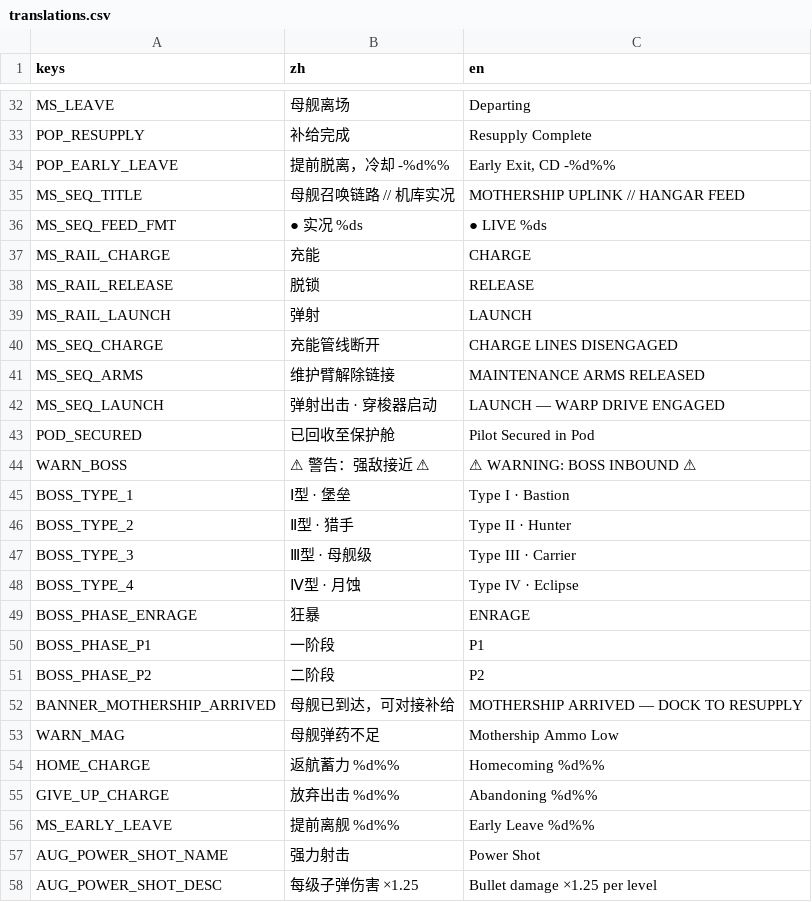
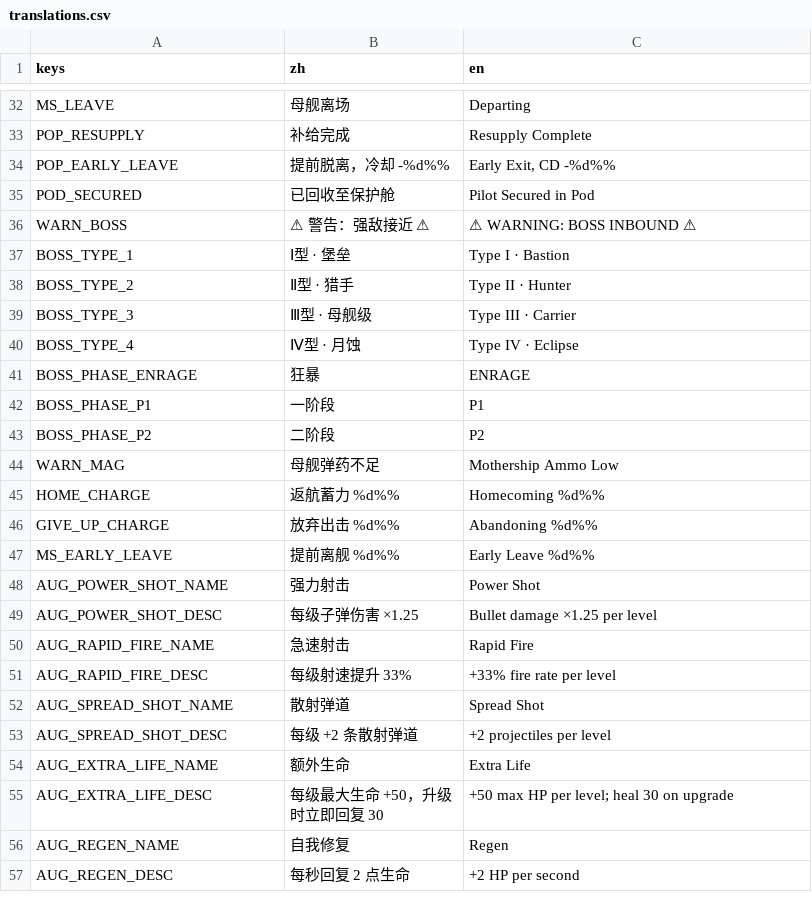
Before and after one commit to NeverToEver/InfiAir, a CSV file: data/translations.csv, drawn as a sheet; only a part is shown, gaps mark what is left out; the shorter side is filled out with more unchanged rows; the diff names each change by its address in the sheet, - before the commit and + after, or states it on an @@ line.

Commit message:
refactor: 母舰召唤流程重构——机库小窗退役、触发拍接管、锁输入后移
为什么：一分钟用一次的技能配了 2.65s 不可跳过的过场——左侧 560×840 面板压掉 23% 屏面、把玩家锁在输入外 4.95s，且小窗叙事与紧随其后的穿梭门出场互相矛盾（小窗里「机库弹射」完，世界里「跃迁门穿出」）。
落地：删小窗（658 行）与 8 个文案键、balance 的 effects.mothership_summon.window.*；触发帧＝链路锁定拍（生产与教程共用 CinematicFx.SummonTriggerBeat），穿梭门与母舰同帧入场；锁输入起点由触发帧后移到牵引，无敌窗口起点未动。
附带：召唤被门控挡下不再静默丢弃——坞态灯一圈否认脉冲 + UiDeny 低音，一次性闪光进 FlashBudget 登记表（§2.14）。

```diff
--- a/data/translations.csv
+++ b/data/translations.csv
-row 35: MS_SEQ_TITLE | 母舰召唤链路 // 机库实况 | MOTHERSHIP UPLINK // HANGAR FEED
-row 36: MS_SEQ_FEED_FMT | ● 实况 %ds | ● LIVE %ds
-row 37: MS_RAIL_CHARGE | 充能 | CHARGE
-row 38: MS_RAIL_RELEASE | 脱锁 | RELEASE
-row 39: MS_RAIL_LAUNCH | 弹射 | LAUNCH
-row 40: MS_SEQ_CHARGE | 充能管线断开 | CHARGE LINES DISENGAGED
-row 41: MS_SEQ_ARMS | 维护臂解除链接 | MAINTENANCE ARMS RELEASED
-row 42: MS_SEQ_LAUNCH | 弹射出击 · 穿梭器启动 | LAUNCH — WARP DRIVE ENGAGED
-row 52: BANNER_MOTHERSHIP_ARRIVED | 母舰已到达，可对接补给 | MOTHERSHIP ARRIVED — DOCK TO RESUPPLY
```
Also changed, not shown: 16 other files.
